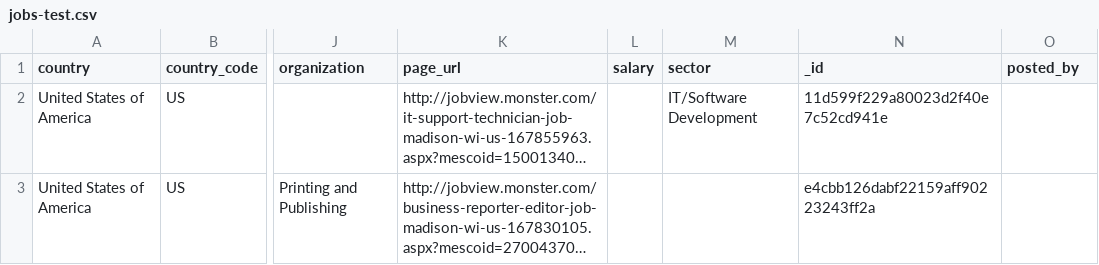
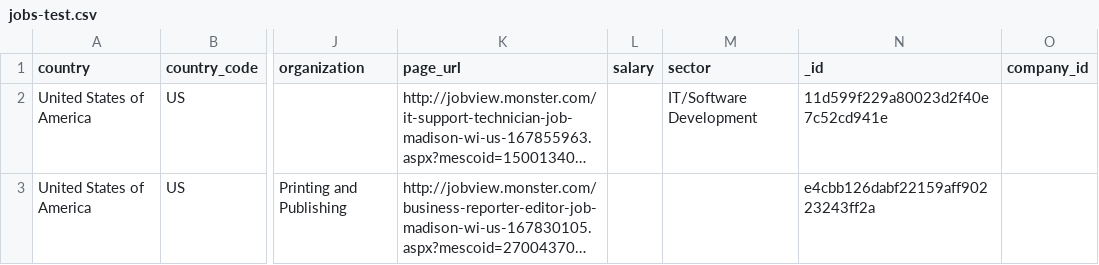
Before and after one commit to jasonjchu/bread, a CSV file: data/jobs-test.csv, drawn as a sheet; only a part is shown, gaps mark what is left out; long unchanged cells end in …; the diff names each change by its address in the sheet, - before the commit and + after, or states it on an @@ line.

Commit message:
renamed posted_by to company_id

```diff
--- a/data/jobs-test.csv
+++ b/data/jobs-test.csv
-O1: posted_by
+O1: company_id
```
Also changed, not shown: 1 other file.
